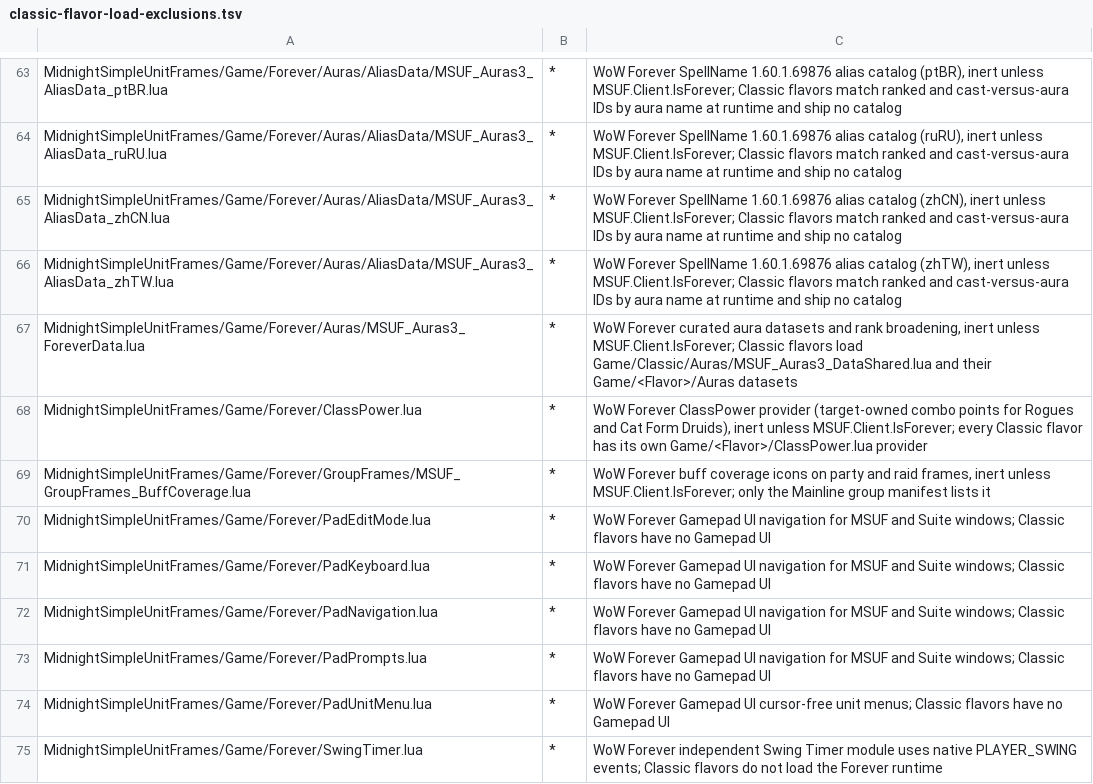
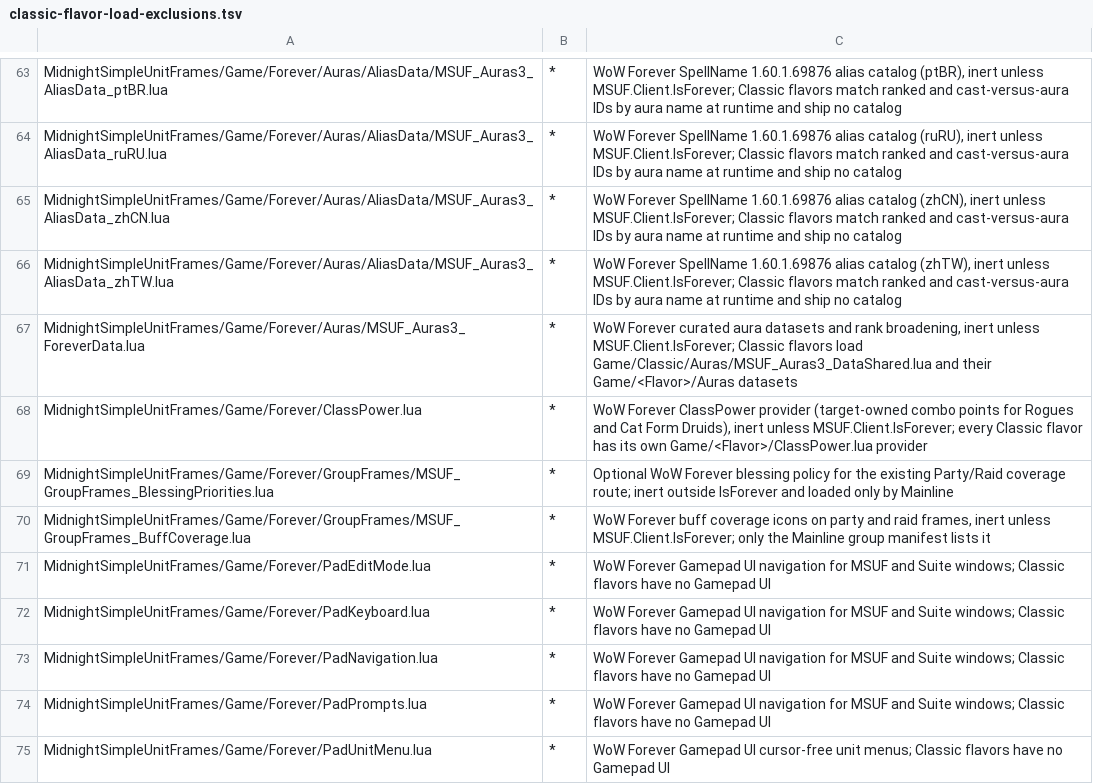
Before and after one commit to Mapkov2/MidnightSimpleUnitFrames, a TSV file: tools/classic-flavor-load-exclusions.tsv, drawn as a sheet; only a part is shown, gaps mark what is left out; the shorter side is filled out with more unchanged rows.

Commit message:
feat(groupframes): add Forever blessing priorities to buff coverage
Paladin blessing coverage on WoW Forever party and raid frames can follow
ordered choices: up to three blessings per role (tank, healer, DPS) and
optional per-class exceptions. Paladins use their first learned choice,
other classes the first choice, unassigned members the DPS order. The
policy module reads no auras and owns no timers or callbacks; it feeds the
existing buff-coverage event route and state.

Defaults are read-only fallbacks: old profiles stay byte-identical until an
option is edited, explicit false/zero values are kept, and Copy To of the
Basics section inherits unset values instead of writing them. The menu adds
the options to the group Additional page with previews, search rows and
translations in every locale pack. Retail and Classic clients do not load
the module.

Moved from production 6.50 into 7.0 at the owner's request; production is
unchanged.

```diff
--- a/tools/classic-flavor-load-exclusions.tsv
+++ b/tools/classic-flavor-load-exclusions.tsv
@@ -68,2 +68,3 @@ MidnightSimpleUnitFrames/Game/Forever/Auras/MSUF_Auras3_ForeverData.lua	*	WoW Fo
 MidnightSimpleUnitFrames/Game/Forever/ClassPower.lua	*	WoW Forever ClassPower provider (target-owned combo points for Rogues and Cat Form Druids), inert unless MSUF.Client.IsForever; every Classic flavor has its own Game/<Flavor>/ClassPower.lua provider
+MidnightSimpleUnitFrames/Game/Forever/GroupFrames/MSUF_GroupFrames_BlessingPriorities.lua	*	Optional WoW Forever blessing policy for the existing Party/Raid coverage route; inert outside IsForever and loaded only by Mainline
 MidnightSimpleUnitFrames/Game/Forever/GroupFrames/MSUF_GroupFrames_BuffCoverage.lua	*	WoW Forever buff coverage icons on party and raid frames, inert unless MSUF.Client.IsForever; only the Mainline group manifest lists it
```
Also changed, not shown: 29 other files.
